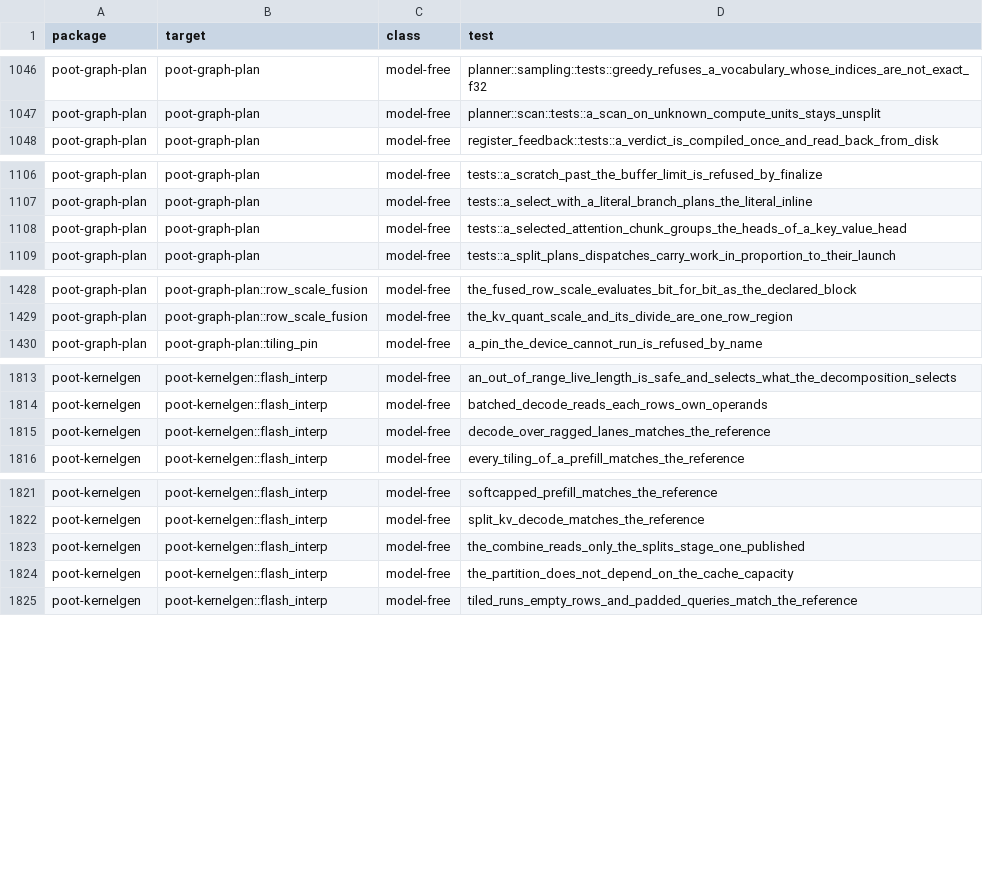
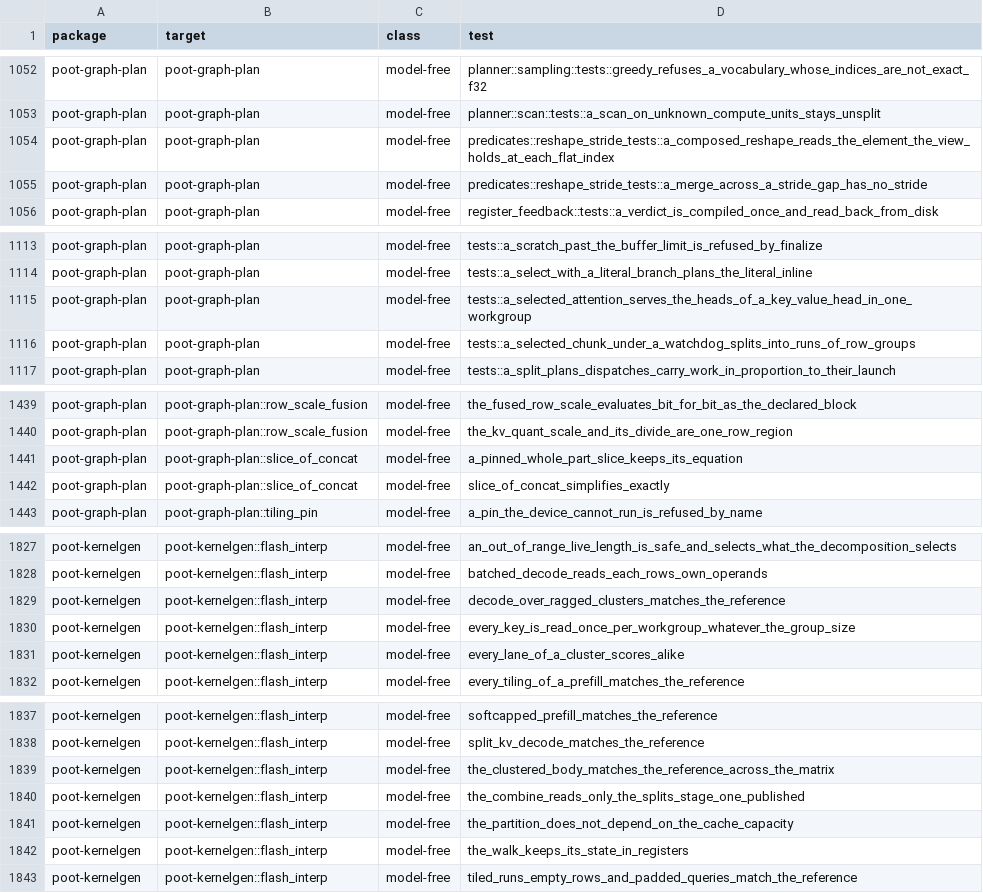
Before and after one commit to kikijiki/poot, a TSV file: scripts/test-model-free-inventory.tsv, drawn as a sheet; only a part is shown, gaps mark what is left out; the diff covers the shown part only.

Commit message:
Decode attention gets a clustered key-walk kernel, shuffle lowerings on every backend, and reshape composes into views
SPIR-V, NVPTX and AMDGCN shuffle lowerings, the clustered key walk in kernelgen, and view composition with offset-only views.

- Decode attention W2: SPIR-V probe first, then NVPTX and AMDGCN shuffle lowerings and the shuffle capability
- Decode attention W4: the clustered key-walk kernel body in kernelgen (GQA packing, OSlots/block_step deleted)
- Packed GEMV W7: Reshape composes into views, offset-only views, slice-of-concat simplification
- Plan digests and test inventory regenerated for the merge of the view composition (POOT-1564) over the clustered attention walk

```diff
--- a/scripts/test-model-free-inventory.tsv
+++ b/scripts/test-model-free-inventory.tsv
@@ -1047,2 +1053,4 @@ poot-graph-plan	poot-graph-plan	model-free	planner::sampling::tests::greedy_refu
 poot-graph-plan	poot-graph-plan	model-free	planner::scan::tests::a_scan_on_unknown_compute_units_stays_unsplit
+poot-graph-plan	poot-graph-plan	model-free	predicates::reshape_stride_tests::a_composed_reshape_reads_the_element_the_view_holds_at_each_flat_index
+poot-graph-plan	poot-graph-plan	model-free	predicates::reshape_stride_tests::a_merge_across_a_stride_gap_has_no_stride
 poot-graph-plan	poot-graph-plan	model-free	register_feedback::tests::a_verdict_is_compiled_once_and_read_back_from_disk
@@ -1107,3 +1114,4 @@ poot-graph-plan	poot-graph-plan	model-free	tests::a_scratch_past_the_buffer_limi
 poot-graph-plan	poot-graph-plan	model-free	tests::a_select_with_a_literal_branch_plans_the_literal_inline
-poot-graph-plan	poot-graph-plan	model-free	tests::a_selected_attention_chunk_groups_the_heads_of_a_key_value_head
+poot-graph-plan	poot-graph-plan	model-free	tests::a_selected_attention_serves_the_heads_of_a_key_value_head_in_one_workgroup
+poot-graph-plan	poot-graph-plan	model-free	tests::a_selected_chunk_under_a_watchdog_splits_into_runs_of_row_groups
 poot-graph-plan	poot-graph-plan	model-free	tests::a_split_plans_dispatches_carry_work_in_proportion_to_their_launch
@@ -1429,2 +1440,4 @@ poot-graph-plan	poot-graph-plan::row_scale_fusion	model-free	the_fused_row_scale
 poot-graph-plan	poot-graph-plan::row_scale_fusion	model-free	the_kv_quant_scale_and_its_divide_are_one_row_region
+poot-graph-plan	poot-graph-plan::slice_of_concat	model-free	a_pinned_whole_part_slice_keeps_its_equation
+poot-graph-plan	poot-graph-plan::slice_of_concat	model-free	slice_of_concat_simplifies_exactly
 poot-graph-plan	poot-graph-plan::tiling_pin	model-free	a_pin_the_device_cannot_run_is_refused_by_name
@@ -1814,3 +1828,5 @@ poot-kernelgen	poot-kernelgen::flash_interp	model-free	an_out_of_range_live_leng
 poot-kernelgen	poot-kernelgen::flash_interp	model-free	batched_decode_reads_each_rows_own_operands
-poot-kernelgen	poot-kernelgen::flash_interp	model-free	decode_over_ragged_lanes_matches_the_reference
+poot-kernelgen	poot-kernelgen::flash_interp	model-free	decode_over_ragged_clusters_matches_the_reference
+poot-kernelgen	poot-kernelgen::flash_interp	model-free	every_key_is_read_once_per_workgroup_whatever_the_group_size
+poot-kernelgen	poot-kernelgen::flash_interp	model-free	every_lane_of_a_cluster_scores_alike
 poot-kernelgen	poot-kernelgen::flash_interp	model-free	every_tiling_of_a_prefill_matches_the_reference
@@ -1822,4 +1838,6 @@ poot-kernelgen	poot-kernelgen::flash_interp	model-free	softcapped_prefill_matche
 poot-kernelgen	poot-kernelgen::flash_interp	model-free	split_kv_decode_matches_the_reference
+poot-kernelgen	poot-kernelgen::flash_interp	model-free	the_clustered_body_matches_the_reference_across_the_matrix
 poot-kernelgen	poot-kernelgen::flash_interp	model-free	the_combine_reads_only_the_splits_stage_one_published
 poot-kernelgen	poot-kernelgen::flash_interp	model-free	the_partition_does_not_depend_on_the_cache_capacity
+poot-kernelgen	poot-kernelgen::flash_interp	model-free	the_walk_keeps_its_state_in_registers
 poot-kernelgen	poot-kernelgen::flash_interp	model-free	tiled_runs_empty_rows_and_padded_queries_match_the_reference
```
Also changed, not shown: 20 added rows and 5 removed rows elsewhere in this file, 44 other files.
